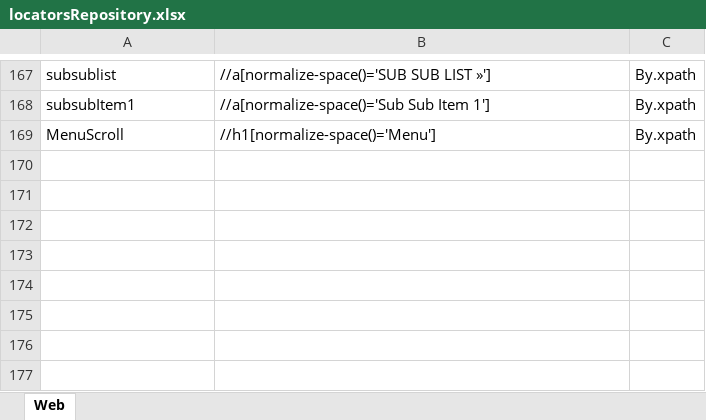
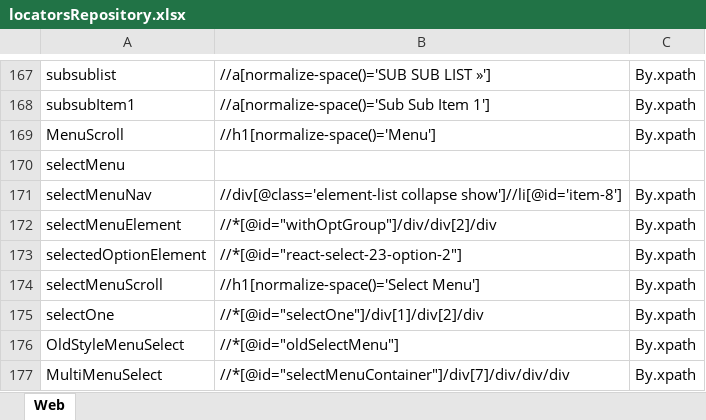
Before and after one commit to Wish0110/ToolsQA_DemoSite_Automation, an Excel workbook: data/locatorsRepository.xlsx, sheet Web, drawn as a sheet; only a part is shown, gaps mark what is left out; values as stored, in another font and other column widths than the file's, no borders; the diff names each change by its address in the sheet, - before the commit and + after, or states it on an @@ line.

Commit message:
Widgets - Select Menu

```diff
--- a/data/locatorsRepository.xlsx (sheet Web)
+++ b/data/locatorsRepository.xlsx (sheet Web)
+row 170: selectMenu
+row 171: selectMenuNav | //div[@class='element-list collapse show']//li[@id='item-8'] | By.xpath
+row 172: selectMenuElement | //*[@id="withOptGroup"]/div/div[2]/div | By.xpath
+row 173: selectedOptionElement | //*[@id="react-select-23-option-2"] | By.xpath
+row 174: selectMenuScroll | //h1[normalize-space()='Select Menu'] | By.xpath
+row 175: selectOne | //*[@id="selectOne"]/div[1]/div[2]/div | By.xpath
+row 176: OldStyleMenuSelect | //*[@id="oldSelectMenu"] | By.xpath
+row 177: MultiMenuSelect | //*[@id="selectMenuContainer"]/div[7]/div/div/div | By.xpath
```
Also changed, not shown: 5 other files.
